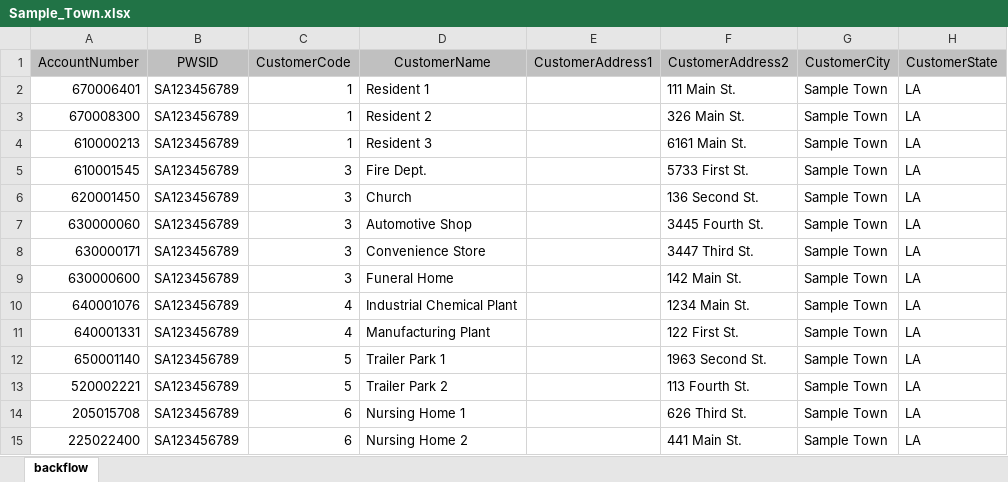
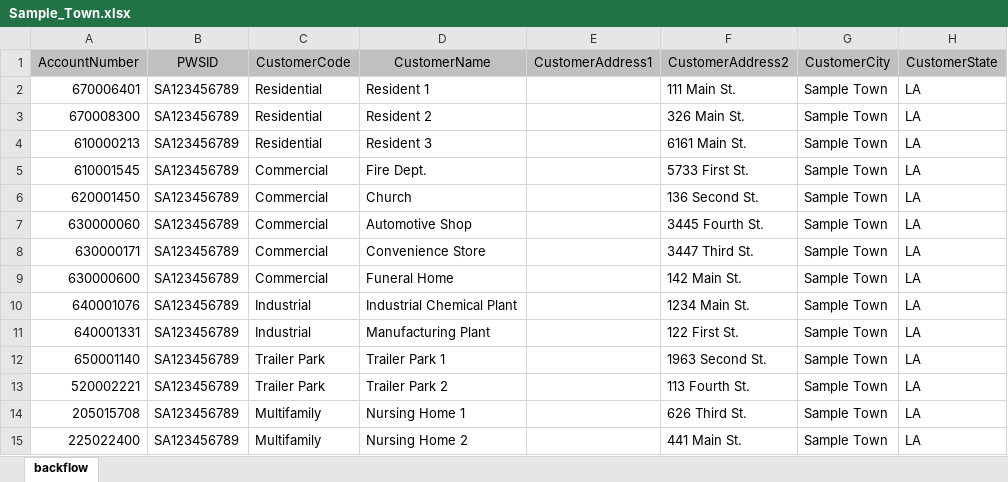
Before and after one commit to kairatomurbek2/garder, an Excel workbook: bigsurvey/uploads/media/Sample_Town.xlsx, sheet backflow, drawn as a sheet; only a part is shown; values as stored, in another font and other column widths than the file's, no borders; the diff names each change by its address in the sheet, - before the commit and + after, or states it on an @@ line.

Commit message:
#340 При импорте новых сайтов в документе импорта CustomerCode изменил распознаваться текстом, а не цифрами

```diff
--- a/bigsurvey/uploads/media/Sample_Town.xlsx (sheet backflow)
+++ b/bigsurvey/uploads/media/Sample_Town.xlsx (sheet backflow)
-C2:C4 (CustomerCode): 1
+C2:C4 (CustomerCode): Residential
-C5:C9 (CustomerCode): 3
+C5:C9 (CustomerCode): Commercial
-C10:C11 (CustomerCode): 4
+C10:C11 (CustomerCode): Industrial
-C12:C13 (CustomerCode): 5
+C12:C13 (CustomerCode): Trailer Park
-C14:C15 (CustomerCode): 6
+C14:C15 (CustomerCode): Multifamily
```
Also changed, not shown: 2 other files.
